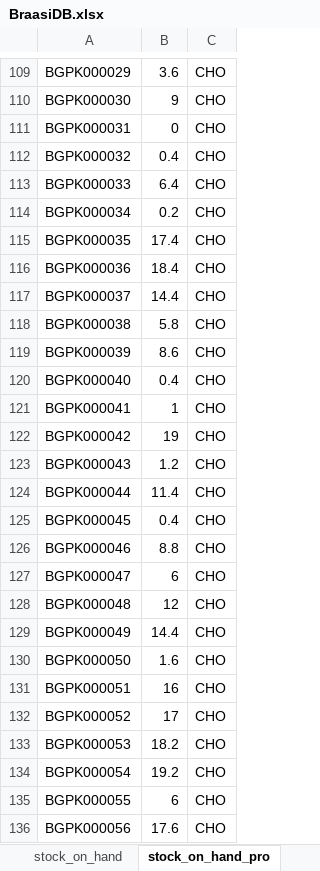
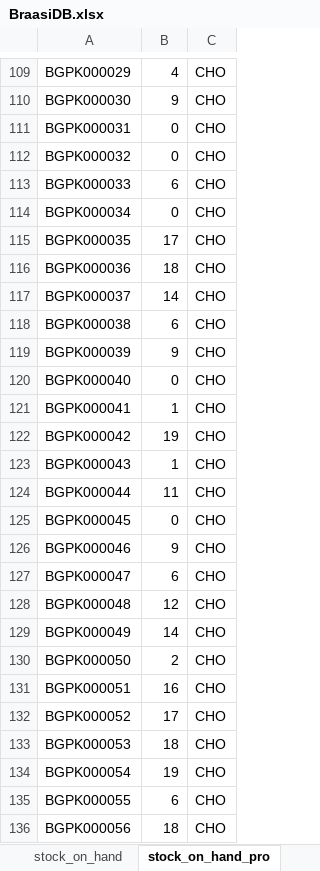
Before and after one commit to zajanaza/BraasiMRPVBA, an Excel workbook: BraasiDB.xlsx, sheet stock_on_hand_pro, drawn as a sheet; only a part is shown, gaps mark what is left out; values as stored, in another font and other column widths than the file's, no borders; the diff covers the shown part only; the diff names each change by its address in the sheet, - before the commit and + after, or states it on an @@ line.

```diff
--- a/BraasiDB.xlsx (sheet stock_on_hand_pro)
+++ b/BraasiDB.xlsx (sheet stock_on_hand_pro)
-B109: 3.6
+B109: 4
-B112: 0.4
+B112: 0
-B113: 6.4
+B113: 6
-B114: 0.2
+B114: 0
-B115: 17.4
+B115: 17
-B116: 18.4
+B116: 18
-B117: 14.4
+B117: 14
-B118: 5.8
+B118: 6
-B119: 8.6
+B119: 9
-B120: 0.4
+B120: 0
-B123: 1.2
+B123: 1
-B124: 11.4
+B124: 11
-B125: 0.4
+B125: 0
-B126: 8.8
+B126: 9
-B129: 14.4
+B129: 14
-B130: 1.6
+B130: 2
-B133: 18.2
+B133: 18
-B134: 19.2
+B134: 19
-B136: 17.6
+B136: 18
```
Also changed, not shown: 40 edited cells elsewhere in this sheet, sheet BOM, sheet material_width, sheet notes, sheet stock_on_hand, sheet material_list, other sheet tabs, hidden cells, BrassiMRP.xlsm, 2 other files.
